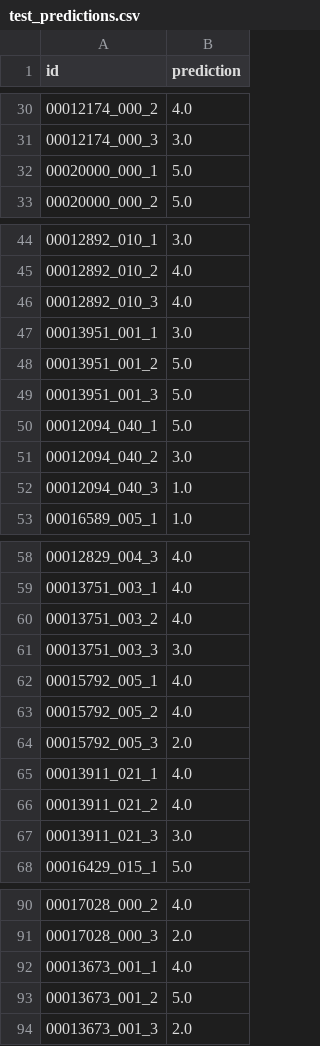
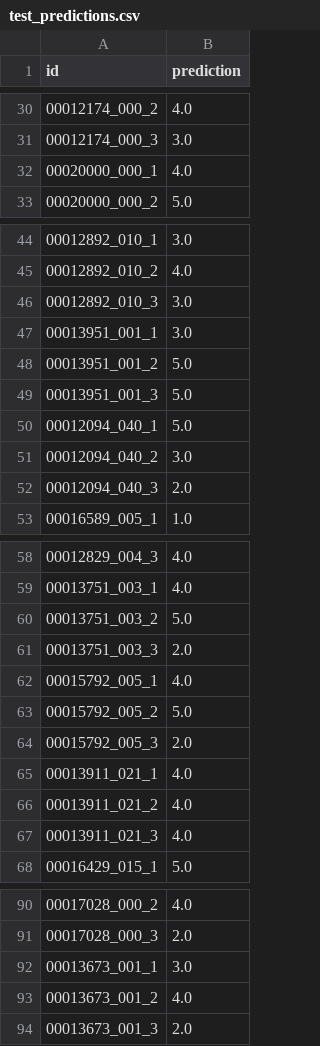
Before and after one commit to FscoreLab/banh_bao, a CSV file: data/processed/test_predictions.csv, drawn as a sheet; only a part is shown, gaps mark what is left out; the diff covers the shown part only.

```diff
--- a/data/processed/test_predictions.csv
+++ b/data/processed/test_predictions.csv
@@ -31,3 +31,3 @@ id,prediction
 00012174_000_3,3.0
-00020000_000_1,5.0
+00020000_000_1,4.0
 00020000_000_2,5.0
@@ -45,3 +45,3 @@ id,prediction
 00012892_010_2,4.0
-00012892_010_3,4.0
+00012892_010_3,3.0
 00013951_001_1,3.0
@@ -51,3 +51,3 @@ id,prediction
 00012094_040_2,3.0
-00012094_040_3,1.0
+00012094_040_3,2.0
 00016589_005_1,1.0
@@ -59,6 +59,6 @@ id,prediction
 00013751_003_1,4.0
-00013751_003_2,4.0
-00013751_003_3,3.0
+00013751_003_2,5.0
+00013751_003_3,2.0
 00015792_005_1,4.0
-00015792_005_2,4.0
+00015792_005_2,5.0
 00015792_005_3,2.0
@@ -66,3 +66,3 @@ id,prediction
 00013911_021_2,4.0
-00013911_021_3,3.0
+00013911_021_3,4.0
 00016429_015_1,5.0
@@ -91,4 +91,4 @@ id,prediction
 00017028_000_3,2.0
-00013673_001_1,4.0
-00013673_001_2,5.0
+00013673_001_1,3.0
+00013673_001_2,4.0
 00013673_001_3,2.0
```
Also changed, not shown: 11 edited cells elsewhere in this file, data/interim/sample.csv, 7 other files.
